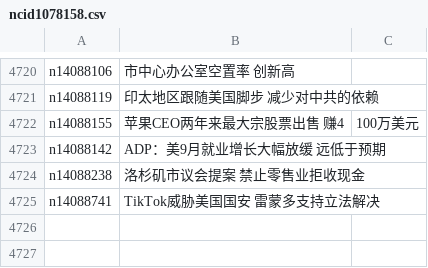
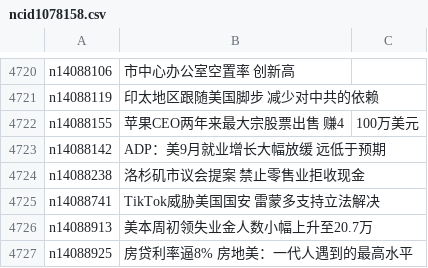
Before and after one commit to epic-marker/epoch-news, a CSV file: indexes/ncid1078158.csv, drawn as a sheet; only a part is shown, gaps mark what is left out; the diff names each change by its address in the sheet, - before the commit and + after, or states it on an @@ line.

```diff
--- a/indexes/ncid1078158.csv
+++ b/indexes/ncid1078158.csv
+row 4726: n14088913 | 美本周初领失业金人数小幅上升至20.7万
+row 4727: n14088925 | 房贷利率逼8% 房地美：一代人遇到的最高水平
```
Also changed, not shown: indexes/ncid1078159.csv, indexes/ncid1078160.csv, 42 other files.
